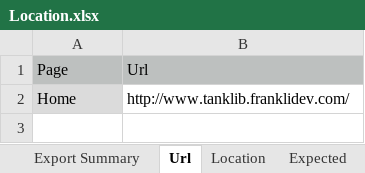
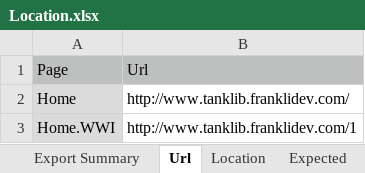
Before and after one commit to frankli1009/TestOnTankLibrary, an Excel workbook: TestOnTankLibrary/Data/Location.xlsx, sheet Url, drawn as a sheet; values as stored, in another font and other column widths than the file's, no borders; the diff names each change by its address in the sheet, - before the commit and + after, or states it on an @@ line.

```diff
--- a/TestOnTankLibrary/Data/Location.xlsx (sheet Url)
+++ b/TestOnTankLibrary/Data/Location.xlsx (sheet Url)
+row 3: Home.WWI | http://www.tanklib.franklidev.com/1
```
Also changed, not shown: sheet Location, 3 other files.
